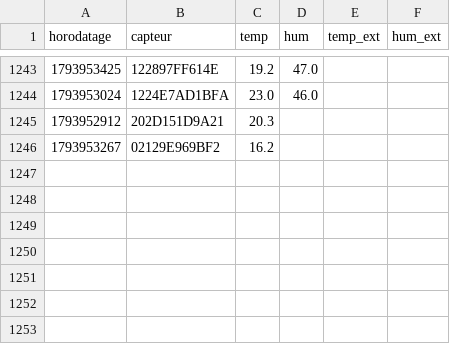
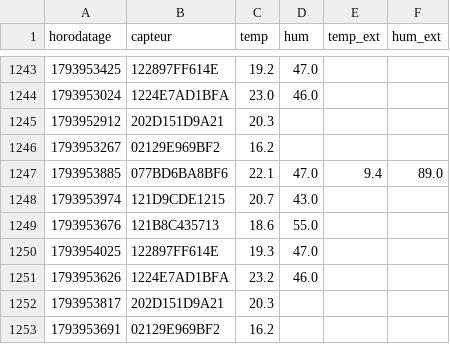
Before and after one commit to SOULMAN69110/Maison17, a CSV file: historique/mesures-2026-11.csv, drawn as a sheet; only a part is shown, gaps mark what is left out; the diff names each change by its address in the sheet, - before the commit and + after, or states it on an @@ line.

```diff
--- a/historique/mesures-2026-11.csv
+++ b/historique/mesures-2026-11.csv
+row 1247: 1793953885 | 077BD6BA8BF6 | 22.1 | 47.0 | 9.4 | 89.0
+row 1248: 1793953974 | 121D9CDE1215 | 20.7 | 43.0
+row 1249: 1793953676 | 121B8C435713 | 18.6 | 55.0
+row 1250: 1793954025 | 122897FF614E | 19.3 | 47.0
+row 1251: 1793953626 | 1224E7AD1BFA | 23.2 | 46.0
+row 1252: 1793953817 | 202D151D9A21 | 20.3
+row 1253: 1793953691 | 02129E969BF2 | 16.2
```
Also changed, not shown: historique/pression-2026-11.csv, 3 other files.
